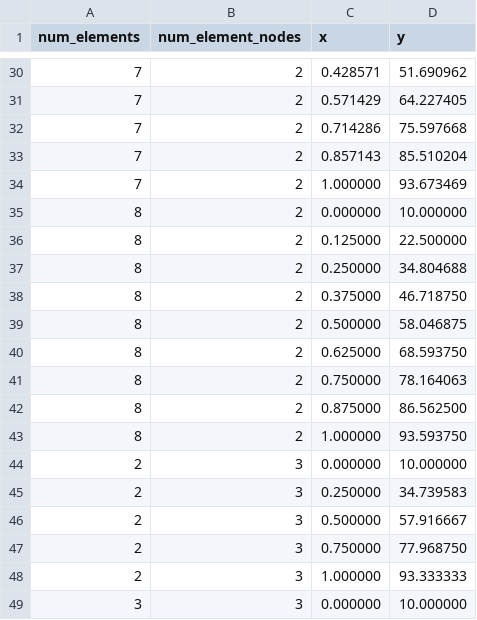
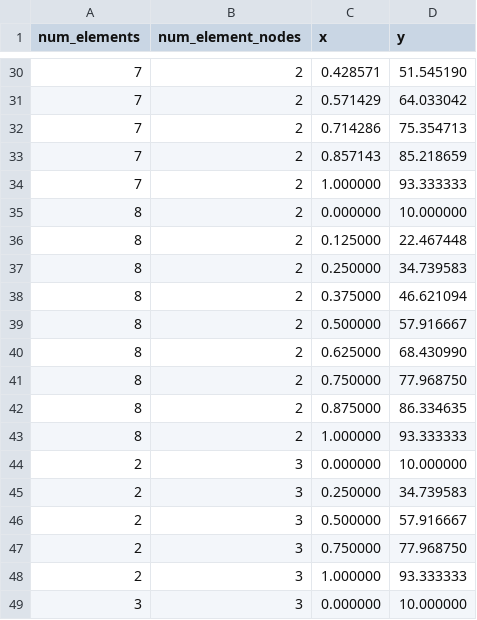
Before and after one commit to atdyer/ncsu, a CSV file: courses/ce594/hw3/data/part_2_elements.csv, drawn as a sheet; only a part is shown, gaps mark what is left out; the diff covers the shown part only.

```diff
--- a/courses/ce594/hw3/data/part_2_elements.csv
+++ b/courses/ce594/hw3/data/part_2_elements.csv
@@ -30,15 +30,15 @@ num_elements,num_element_nodes,x,y
-7,2,0.428571,51.690962
-7,2,0.571429,64.227405
-7,2,0.714286,75.597668
-7,2,0.857143,85.510204
-7,2,1.000000,93.673469
+7,2,0.428571,51.545190
+7,2,0.571429,64.033042
+7,2,0.714286,75.354713
+7,2,0.857143,85.218659
+7,2,1.000000,93.333333
 8,2,0.000000,10.000000
-8,2,0.125000,22.500000
-8,2,0.250000,34.804688
-8,2,0.375000,46.718750
-8,2,0.500000,58.046875
-8,2,0.625000,68.593750
-8,2,0.750000,78.164063
-8,2,0.875000,86.562500
-8,2,1.000000,93.593750
+8,2,0.125000,22.467448
+8,2,0.250000,34.739583
+8,2,0.375000,46.621094
+8,2,0.500000,57.916667
+8,2,0.625000,68.430990
+8,2,0.750000,77.968750
+8,2,0.875000,86.334635
+8,2,1.000000,93.333333
 2,3,0.000000,10.000000
```
Also changed, not shown: 22 edited cells elsewhere in this file, courses/ce594/hw3/data/part_2_errors.csv, 4 other files.
